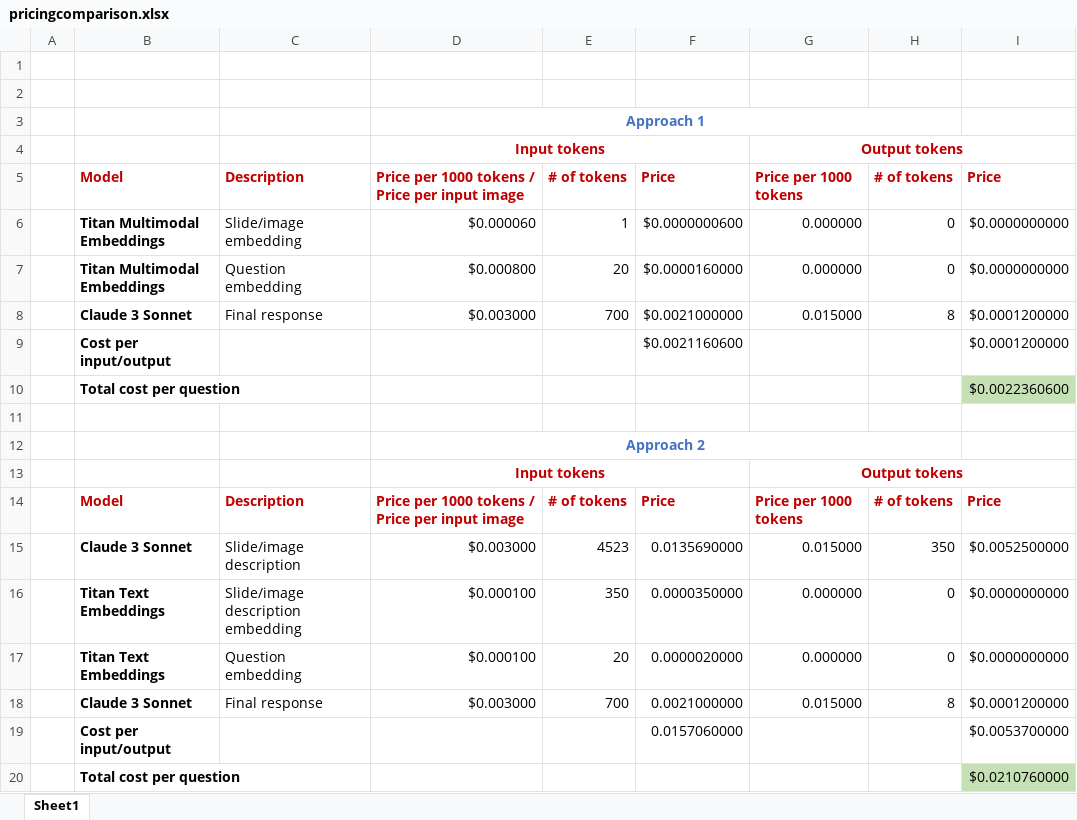
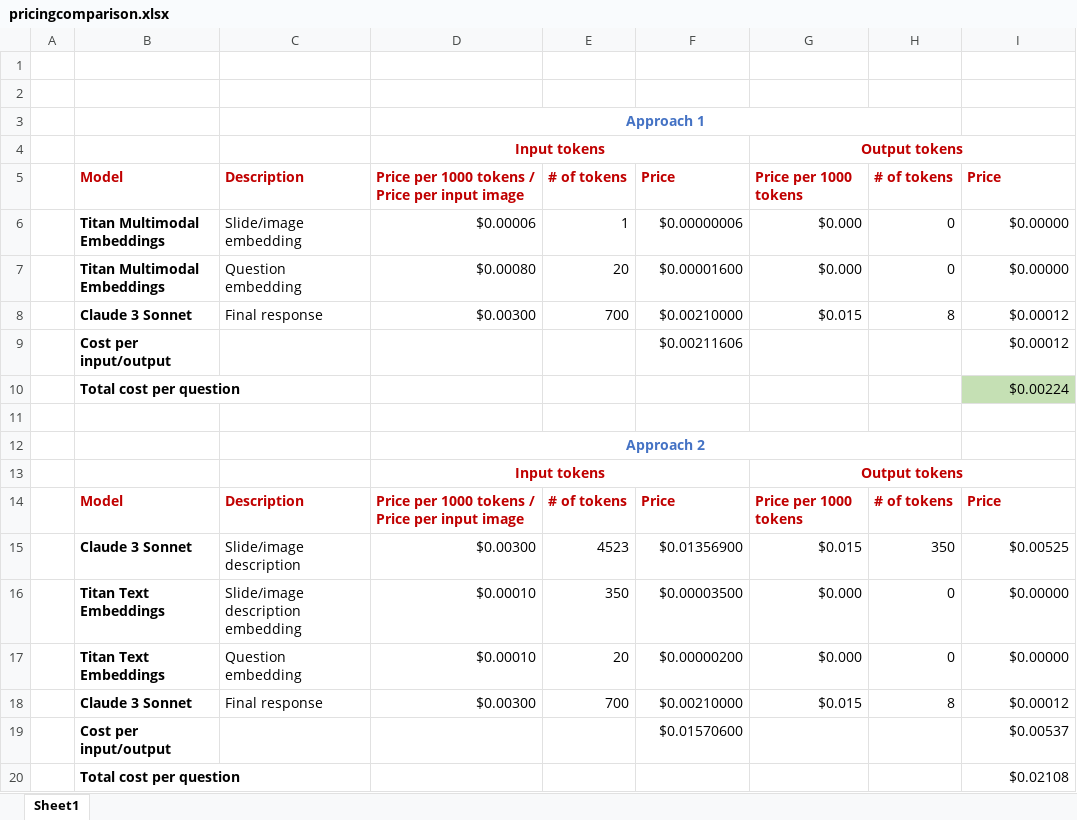
Before and after one commit to aws-samples/multimodal-rag-on-slide-decks, an Excel workbook: pricingcomparison.xlsx, sheet Sheet1, drawn as a sheet; values as stored, in another font and other column widths than the file's, no borders; removed rows and columns are numbered as before the commit, all else as after; the diff names each change by its address in the sheet, - before the commit and + after, or states it on an @@ line.

```diff
--- a/pricingcomparison.xlsx (sheet Sheet1)
+++ b/pricingcomparison.xlsx (sheet Sheet1)
-D6: $0.000060
+D6: $0.00006
-F6: $0.0000000600
+F6: $0.00000006
-G6:G7: 0.000000
+G6:G7: $0.000
-I6:I7: $0.0000000000
+I6:I7: $0.00000
-D7: $0.000800
+D7: $0.00080
-F7: $0.0000160000
+F7: $0.00001600
-D8: $0.003000
+D8: $0.00300
-F8: $0.0021000000
+F8: $0.00210000
-G8: 0.015000
+G8: $0.015
-I8: $0.0001200000
+I8: $0.00012
-row 9:  | Cost per input/output |  |  |  | $0.0021160600 |  |  | $0.0001200000
-row 10:  | Total cost per question |  |  |  |  |  |  | $0.0022360600
+row 9:  | Cost per input/output |  |  |  | $0.00211606 |  |  | $0.00012
+row 10:  | Total cost per question |  |  |  |  |  |  | $0.00224
-D15: $0.003000
+D15: $0.00300
-F15: 0.0135690000
+F15: $0.01356900
-G15: 0.015000
+G15: $0.015
-I15: $0.0052500000
+I15: $0.00525
-D16:D17: $0.000100
+D16:D17: $0.00010
-F16: 0.0000350000
+F16: $0.00003500
-G16:G17: 0.000000
+G16:G17: $0.000
-I16:I17: $0.0000000000
+I16:I17: $0.00000
-F17: 0.0000020000
+F17: $0.00000200
-D18: $0.003000
+D18: $0.00300
-F18: 0.0021000000
+F18: $0.00210000
-G18: 0.015000
+G18: $0.015
-I18: $0.0001200000
+I18: $0.00012
-row 19:  | Cost per input/output |  |  |  | 0.0157060000 |  |  | $0.0053700000
-row 20:  | Total cost per question |  |  |  |  |  |  | $0.0210760000
+row 19:  | Cost per input/output |  |  |  | $0.01570600 |  |  | $0.00537
+row 20:  | Total cost per question |  |  |  |  |  |  | $0.02108
```
Also changed, not shown: 4 other files.
